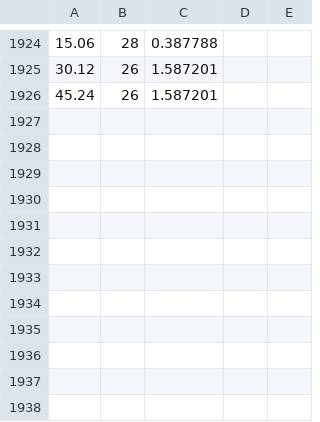
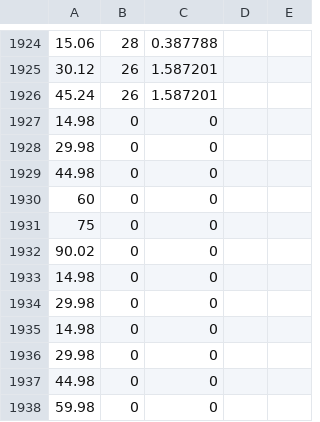
Before and after one commit to ethicia/AITMS-Sim, a CSV file: Assets/Code/Data/output.csv, drawn as a sheet; only a part is shown, gaps mark what is left out; the diff names each change by its address in the sheet, - before the commit and + after, or states it on an @@ line.

```diff
--- a/Assets/Code/Data/output.csv
+++ b/Assets/Code/Data/output.csv
+row 1927: 14.98 | 0 | 0
+row 1928: 29.98 | 0 | 0
+row 1929: 44.98 | 0 | 0
+row 1930: 60 | 0 | 0
+row 1931: 75 | 0 | 0
+row 1932: 90.02 | 0 | 0
+row 1933: 14.98 | 0 | 0
+row 1934: 29.98 | 0 | 0
+row 1935: 14.98 | 0 | 0
+row 1936: 29.98 | 0 | 0
+row 1937: 44.98 | 0 | 0
+row 1938: 59.98 | 0 | 0
```
Also changed, not shown: 19 other files.
